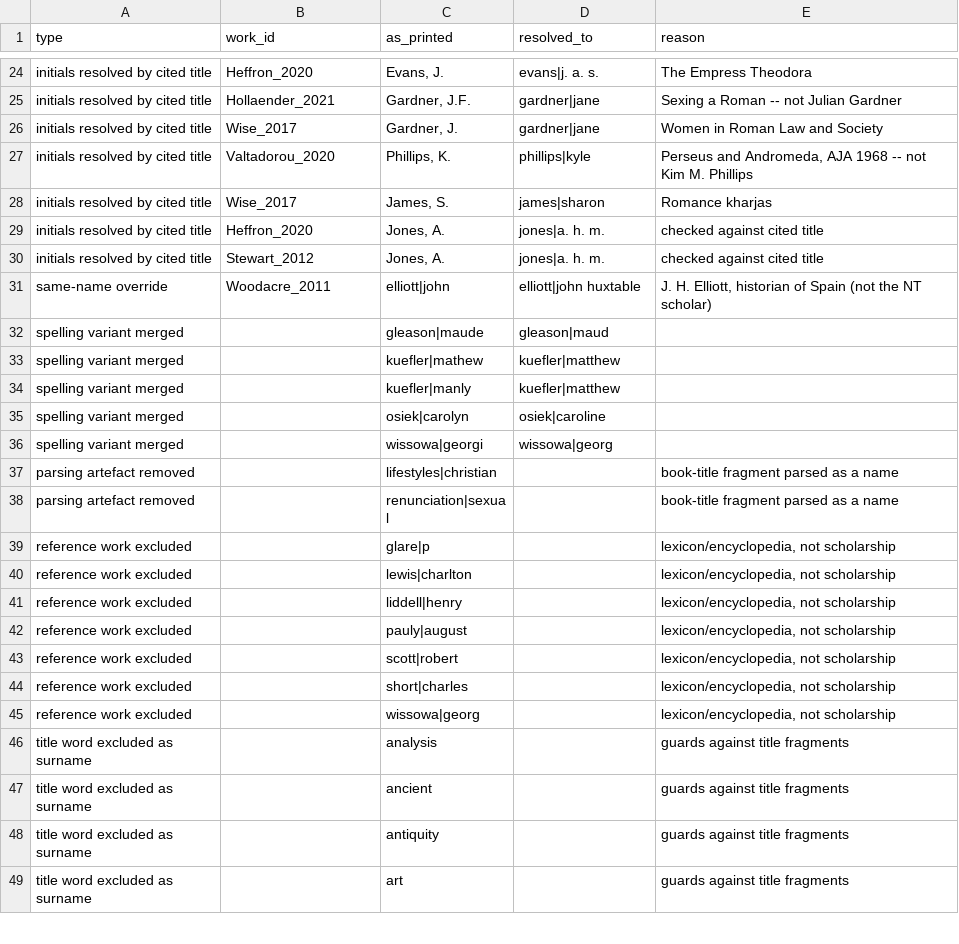
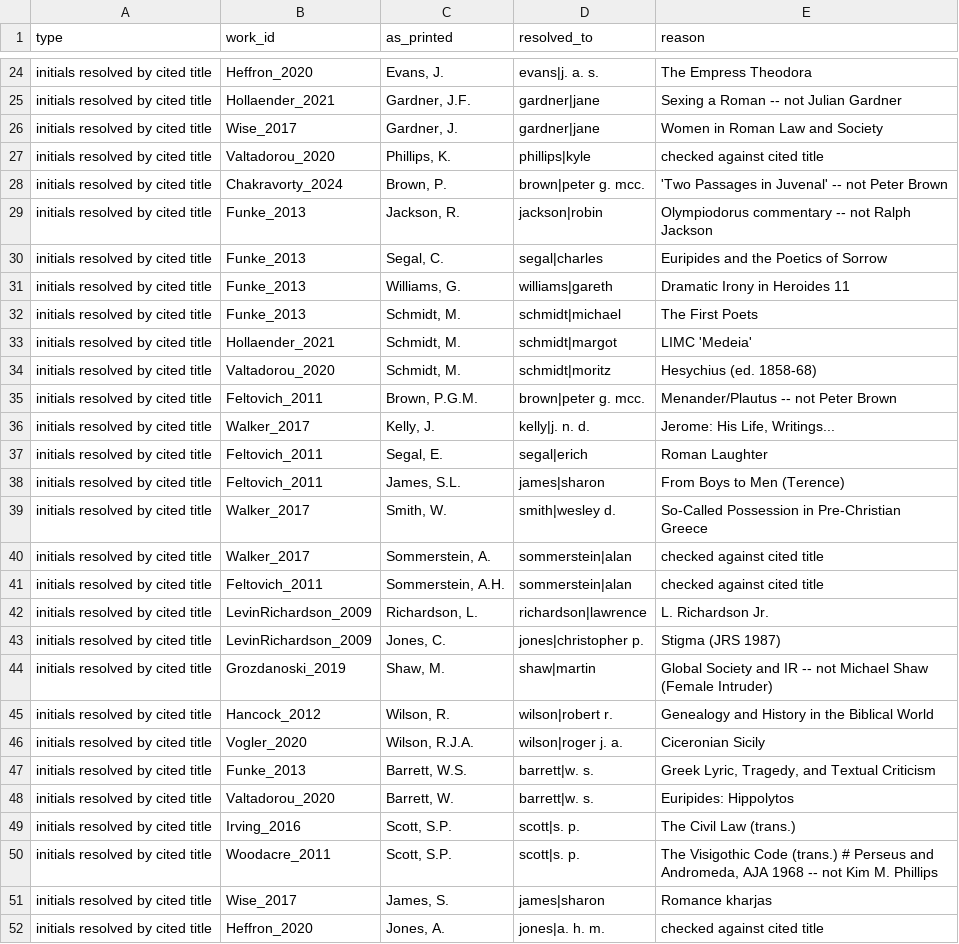
Before and after one commit to anisekstrong/PremodernMedGender, a CSV file: corrections.csv, drawn as a sheet; only a part is shown, gaps mark what is left out; the shorter side is filled out with more unchanged rows; the diff covers the shown part only.

```diff
--- a/corrections.csv
+++ b/corrections.csv
@@ -26,3 +26,26 @@ initials resolved by cited title,Hollaender_2021,"Gardner, J.F.",gardner|jane,Se
 initials resolved by cited title,Wise_2017,"Gardner, J.",gardner|jane,Women in Roman Law and Society
-initials resolved by cited title,Valtadorou_2020,"Phillips, K.",phillips|kyle,"Perseus and Andromeda, AJA 1968 -- not Kim M. Phillips"
+initials resolved by cited title,Valtadorou_2020,"Phillips, K.",phillips|kyle,checked against cited title
+initials resolved by cited title,Chakravorty_2024,"Brown, P.",brown|peter g. mcc.,'Two Passages in Juvenal' -- not Peter Brown
+initials resolved by cited title,Funke_2013,"Jackson, R.",jackson|robin,Olympiodorus commentary -- not Ralph Jackson
+initials resolved by cited title,Funke_2013,"Segal, C.",segal|charles,Euripides and the Poetics of Sorrow
+initials resolved by cited title,Funke_2013,"Williams, G.",williams|gareth,Dramatic Irony in Heroides 11
+initials resolved by cited title,Funke_2013,"Schmidt, M.",schmidt|michael,The First Poets
+initials resolved by cited title,Hollaender_2021,"Schmidt, M.",schmidt|margot,LIMC 'Medeia'
+initials resolved by cited title,Valtadorou_2020,"Schmidt, M.",schmidt|moritz,Hesychius (ed. 1858-68)
+initials resolved by cited title,Feltovich_2011,"Brown, P.G.M.",brown|peter g. mcc.,Menander/Plautus -- not Peter Brown
+initials resolved by cited title,Walker_2017,"Kelly, J.",kelly|j. n. d.,"Jerome: His Life, Writings..."
+initials resolved by cited title,Feltovich_2011,"Segal, E.",segal|erich,Roman Laughter
+initials resolved by cited title,Feltovich_2011,"James, S.L.",james|sharon,From Boys to Men (Terence)
+initials resolved by cited title,Walker_2017,"Smith, W.",smith|wesley d.,So-Called Possession in Pre-Christian Greece
+initials resolved by cited title,Walker_2017,"Sommerstein, A.",sommerstein|alan,checked against cited title
+initials resolved by cited title,Feltovich_2011,"Sommerstein, A.H.",sommerstein|alan,checked against cited title
+initials resolved by cited title,LevinRichardson_2009,"Richardson, L.",richardson|lawrence,L. Richardson Jr.
+initials resolved by cited title,LevinRichardson_2009,"Jones, C.",jones|christopher p.,Stigma (JRS 1987)
+initials resolved by cited title,Grozdanoski_2019,"Shaw, M.",shaw|martin,Global Society and IR -- not Michael Shaw (Female Intruder)
+initials resolved by cited title,Hancock_2012,"Wilson, R.",wilson|robert r.,Genealogy and History in the Biblical World
+initials resolved by cited title,Vogler_2020,"Wilson, R.J.A.",wilson|roger j. a.,Ciceronian Sicily
+initials resolved by cited title,Funke_2013,"Barrett, W.S.",barrett|w. s.,"Greek Lyric, Tragedy, and Textual Criticism"
+initials resolved by cited title,Valtadorou_2020,"Barrett, W.",barrett|w. s.,Euripides: Hippolytos
+initials resolved by cited title,Irving_2016,"Scott, S.P.",scott|s. p.,The Civil Law (trans.)
+initials resolved by cited title,Woodacre_2011,"Scott, S.P.",scott|s. p.,"The Visigothic Code (trans.)   # Perseus and Andromeda, AJA 1968 -- not Kim M. Phillips"
 initials resolved by cited title,Wise_2017,"James, S.",james|sharon,Romance kharjas
```
Also changed, not shown: 21 added rows elsewhere in this file, works.csv, 9 other files.
